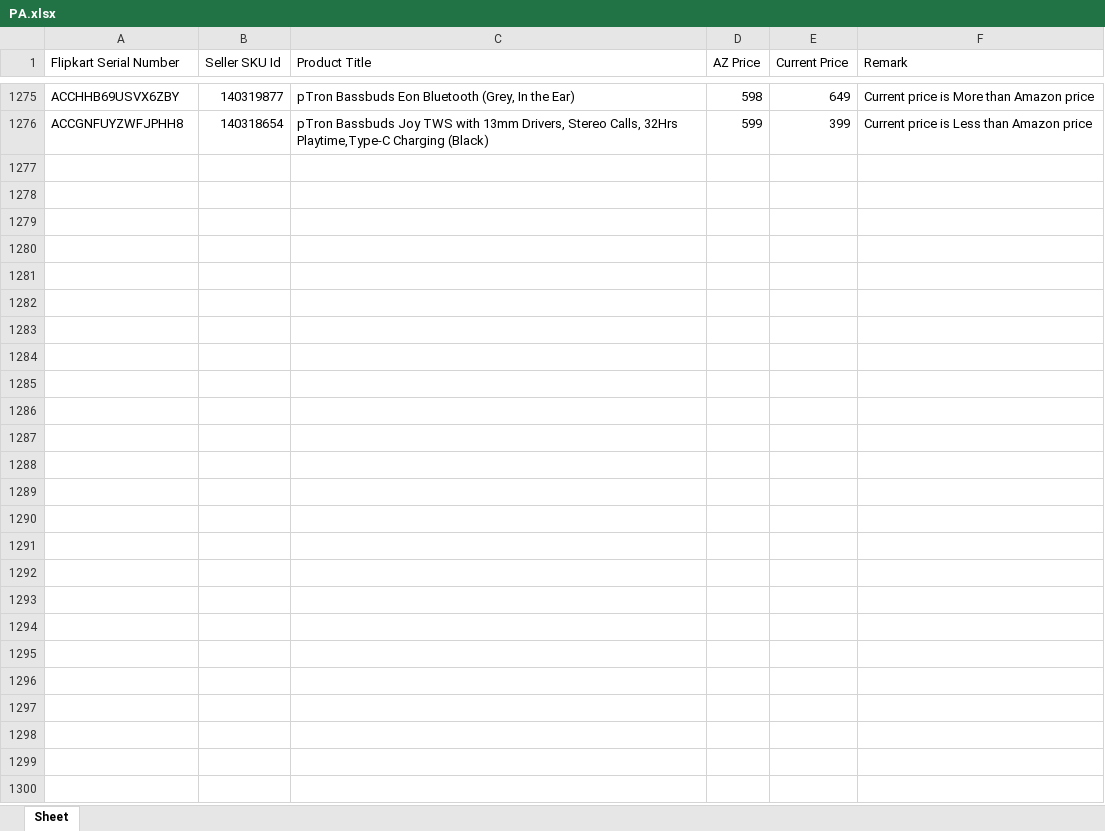
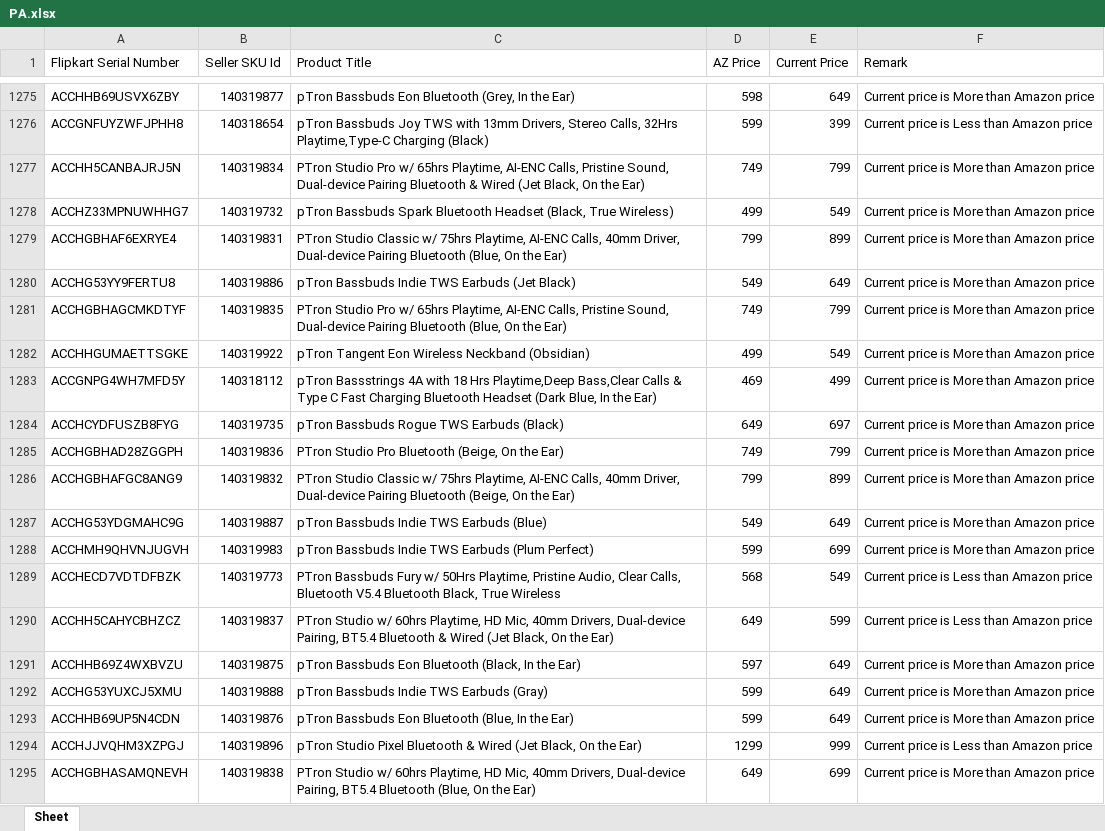
Before and after one commit to saiallaturthi/flipkart_prices, an Excel workbook: PA.xlsx, sheet Sheet, drawn as a sheet; only a part is shown, gaps mark what is left out; values as stored, in another font and other column widths than the file's, no borders; the diff covers the shown part only; the diff names each change by its address in the sheet, - before the commit and + after, or states it on an @@ line.

```diff
--- a/PA.xlsx (sheet Sheet)
+++ b/PA.xlsx (sheet Sheet)
+row 1277: ACCHH5CANBAJRJ5N | 140319834 | PTron Studio Pro w/ 65hrs Playtime, AI-ENC Calls, Pristine Sound, Dual-device Pairing Bluetooth & Wired (Jet Black, On the Ear) | 749 | 799 | Current price is More than Amazon price
+row 1278: ACCHZ33MPNUWHHG7 | 140319732 | pTron Bassbuds Spark Bluetooth Headset (Black, True Wireless) | 499 | 549 | Current price is More than Amazon price
+row 1279: ACCHGBHAF6EXRYE4 | 140319831 | PTron Studio Classic w/ 75hrs Playtime, AI-ENC Calls, 40mm Driver, Dual-device Pairing Bluetooth (Blue, On the Ear) | 799 | 899 | Current price is More than Amazon price
+row 1280: ACCHG53YY9FERTU8 | 140319886 | pTron Bassbuds Indie TWS Earbuds (Jet Black) | 549 | 649 | Current price is More than Amazon price
+row 1281: ACCHGBHAGCMKDTYF | 140319835 | PTron Studio Pro w/ 65hrs Playtime, AI-ENC Calls, Pristine Sound, Dual-device Pairing Bluetooth (Blue, On the Ear) | 749 | 799 | Current price is More than Amazon price
+row 1282: ACCHHGUMAETTSGKE | 140319922 | pTron Tangent Eon Wireless Neckband (Obsidian) | 499 | 549 | Current price is More than Amazon price
+row 1283: ACCGNPG4WH7MFD5Y | 140318112 | pTron Bassstrings 4A with 18 Hrs Playtime,Deep Bass,Clear Calls & Type C Fast Charging Bluetooth Headset (Dark Blue, In the Ear) | 469 | 499 | Current price is More than Amazon price
+row 1284: ACCHCYDFUSZB8FYG | 140319735 | pTron Bassbuds Rogue TWS Earbuds (Black) | 649 | 697 | Current price is More than Amazon price
+row 1285: ACCHGBHAD28ZGGPH | 140319836 | PTron Studio Pro Bluetooth (Beige, On the Ear) | 749 | 799 | Current price is More than Amazon price
+row 1286: ACCHGBHAFGC8ANG9 | 140319832 | PTron Studio Classic w/ 75hrs Playtime, AI-ENC Calls, 40mm Driver, Dual-device Pairing Bluetooth (Beige, On the Ear) | 799 | 899 | Current price is More than Amazon price
+row 1287: ACCHG53YDGMAHC9G | 140319887 | pTron Bassbuds Indie TWS Earbuds (Blue) | 549 | 649 | Current price is More than Amazon price
+row 1288: ACCHMH9QHVNJUGVH | 140319983 | pTron Bassbuds Indie TWS Earbuds (Plum Perfect) | 599 | 699 | Current price is More than Amazon price
+row 1289: ACCHECD7VDTDFBZK | 140319773 | PTron Bassbuds Fury w/ 50Hrs Playtime, Pristine Audio, Clear Calls, Bluetooth V5.4 Bluetooth Black, True Wireless | 568 | 549 | Current price is Less than Amazon price
+row 1290: ACCHH5CAHYCBHZCZ | 140319837 | PTron Studio w/ 60hrs Playtime, HD Mic, 40mm Drivers, Dual-device Pairing, BT5.4 Bluetooth & Wired (Jet Black, On the Ear) | 649 | 599 | Current price is Less than Amazon price
+row 1291: ACCHHB69Z4WXBVZU | 140319875 | pTron Bassbuds Eon Bluetooth (Black, In the Ear) | 597 | 649 | Current price is More than Amazon price
+row 1292: ACCHG53YUXCJ5XMU | 140319888 | pTron Bassbuds Indie TWS Earbuds (Gray) | 599 | 649 | Current price is More than Amazon price
+row 1293: ACCHHB69UP5N4CDN | 140319876 | pTron Bassbuds Eon Bluetooth (Blue, In the Ear) | 599 | 649 | Current price is More than Amazon price
+row 1294: ACCHJJVQHM3XZPGJ | 140319896 | pTron Studio Pixel Bluetooth & Wired (Jet Black, On the Ear) | 1299 | 999 | Current price is Less than Amazon price
+row 1295: ACCHGBHASAMQNEVH | 140319838 | PTron Studio w/ 60hrs Playtime, HD Mic, 40mm Drivers, Dual-device Pairing, BT5.4 Bluetooth (Blue, On the Ear) | 649 | 699 | Current price is More than Amazon price
```
Also changed, not shown: 9 added rows elsewhere in this sheet, FK Walkthrough 11th aug.xlsx, HA.xlsx, 3 other files.
